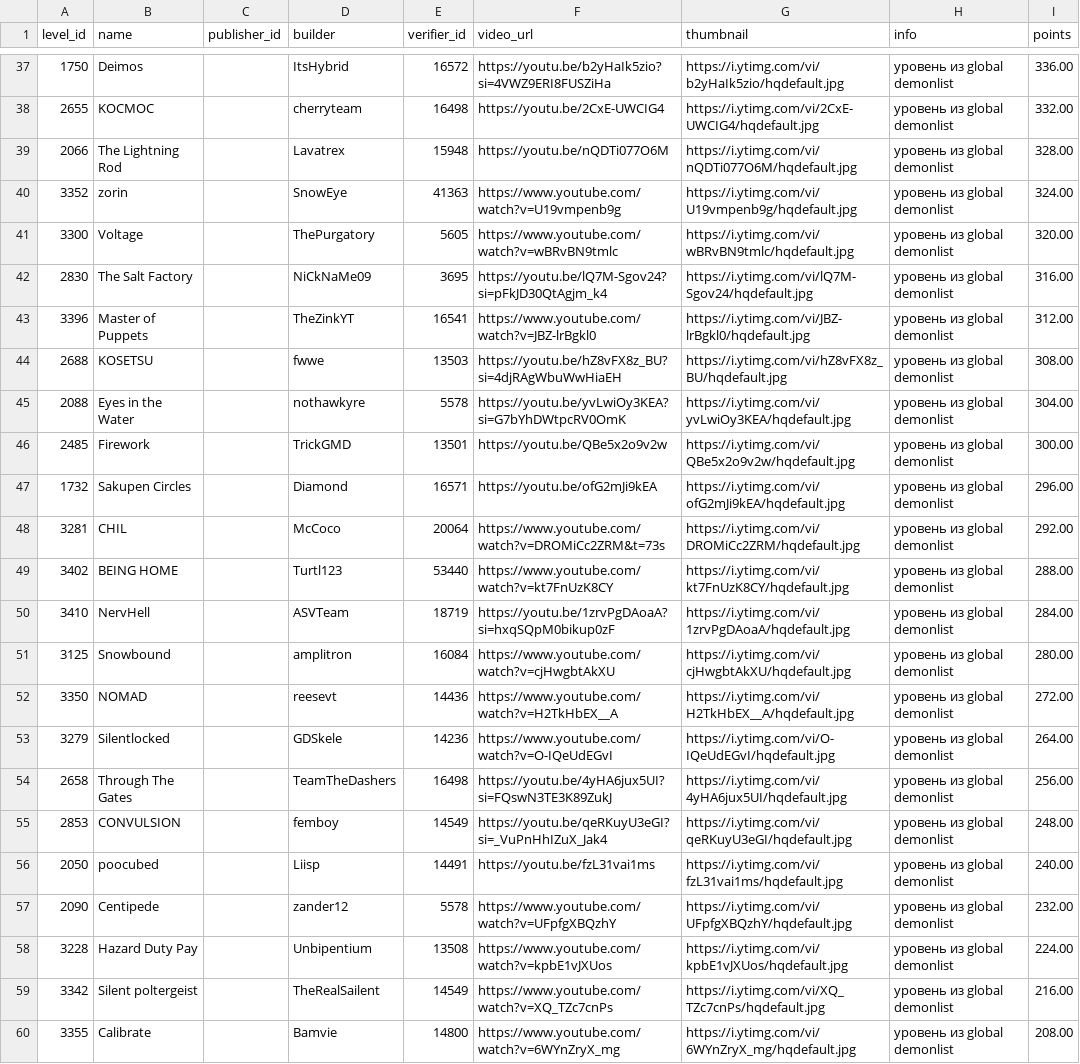
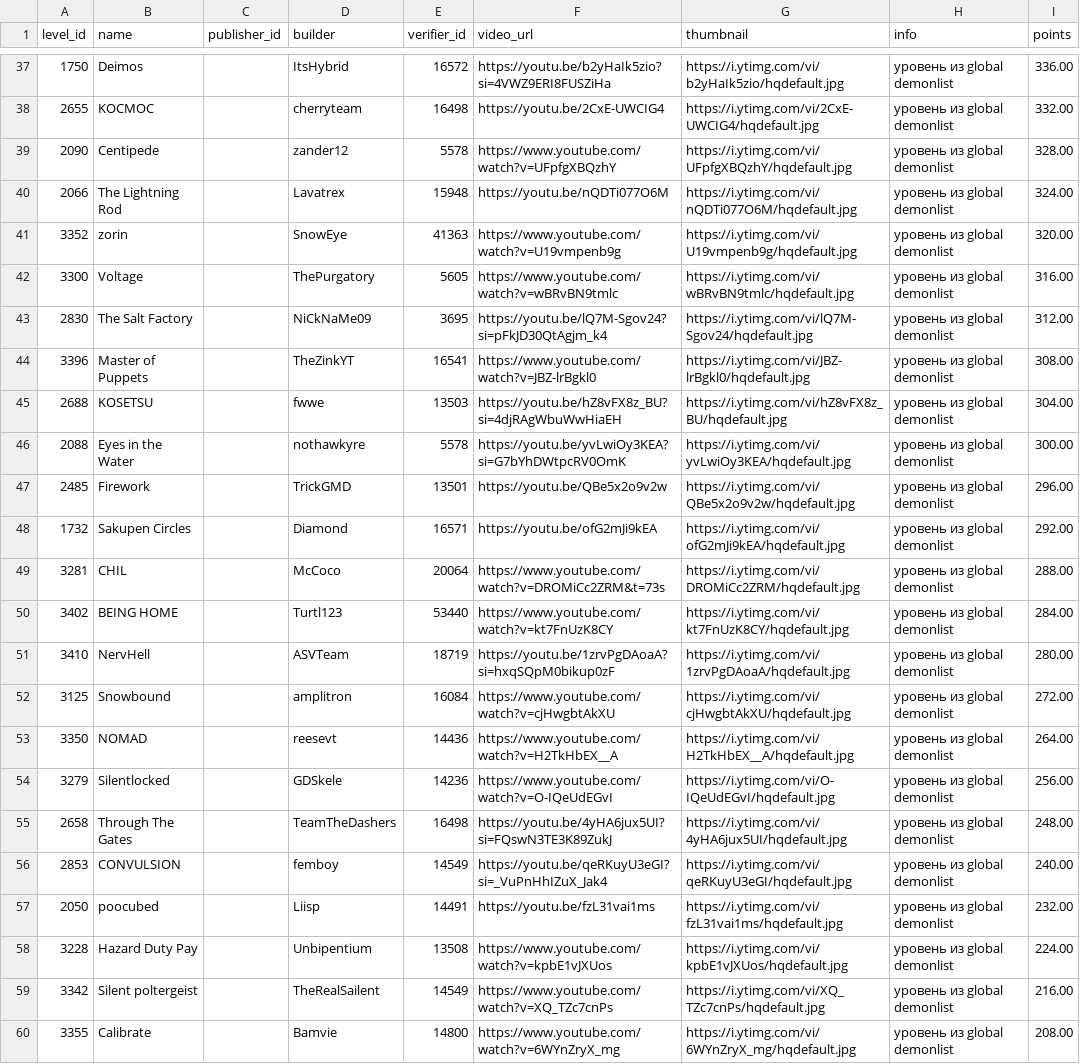
Before and after one commit to hertzzzzzz/h-cr, a CSV file: Levels.csv, drawn as a sheet; only a part is shown, gaps mark what is left out; removed rows and columns are numbered as before the commit, all else as after; the diff names each change by its address in the sheet, - before the commit and + after, or states it on an @@ line.

```diff
--- a/Levels.csv
+++ b/Levels.csv
+row 39: 2090 | Centipede |  | zander12 | 5578 | https://www.youtube.com/watch?v=UFpfgXBQzhY | https://i.ytimg.com/vi/UFpfgXBQzhY/hqdefault.jpg | уровень из global demonlist | 328.00
-I40 (points): 328.00
+I40 (points): 324.00
-I41 (points): 324.00
+I41 (points): 320.00
-I42 (points): 320.00
+I42 (points): 316.00
-I43 (points): 316.00
+I43 (points): 312.00
-I44 (points): 312.00
+I44 (points): 308.00
-I45 (points): 308.00
+I45 (points): 304.00
-I46 (points): 304.00
+I46 (points): 300.00
-I47 (points): 300.00
+I47 (points): 296.00
-I48 (points): 296.00
+I48 (points): 292.00
-I49 (points): 292.00
+I49 (points): 288.00
-I50 (points): 288.00
+I50 (points): 284.00
-I51 (points): 284.00
+I51 (points): 280.00
-I52 (points): 280.00
+I52 (points): 272.00
-I53 (points): 272.00
+I53 (points): 264.00
-I54 (points): 264.00
+I54 (points): 256.00
-I55 (points): 256.00
+I55 (points): 248.00
-I56 (points): 248.00
+I56 (points): 240.00
-I57 (points): 240.00
+I57 (points): 232.00
-row 57: 2090 | Centipede |  | zander12 | 5578 | https://www.youtube.com/watch?v=UFpfgXBQzhY | https://i.ytimg.com/vi/UFpfgXBQzhY/hqdefault.jpg | уровень из global demonlist | 232.00
```
Also changed, not shown: Players.csv.
